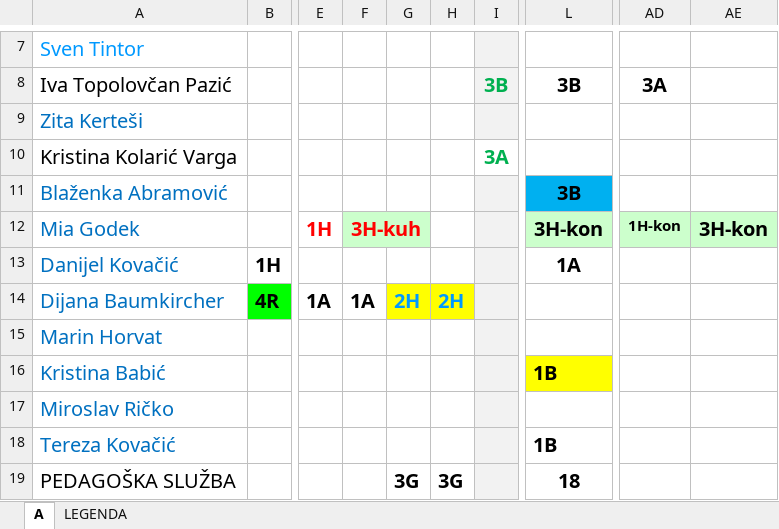
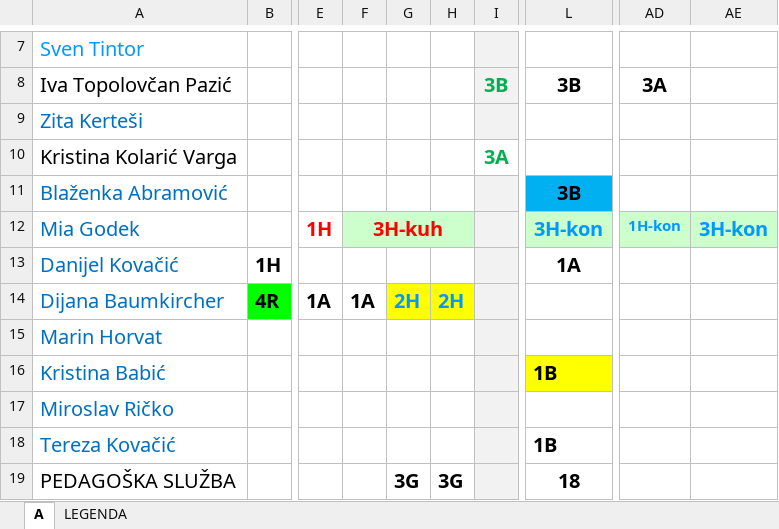
Before and after one commit to DarioSiroki/OBSKC-Raspored-Sati, an Excel workbook: converter/data/xlsx/27.2. A SMJENA.XLSX, sheet A, drawn as a sheet; only a part is shown, gaps mark what is left out; values as stored, in another font and other column widths than the file's, no borders; charts and pictures not drawn; the diff names each change by its address in the sheet, - before the commit and + after, or states it on an @@ line.

```diff
--- a/converter/data/xlsx/27.2. A SMJENA.XLSX (sheet A)
+++ b/converter/data/xlsx/27.2. A SMJENA.XLSX (sheet A)
-F12:G12 merged
+F12:H12 merged
-H12 fill: none
+H12 fill: #CCFFCC
-L12 text colour: black
+L12 text colour: #0099FF
-AD12:AE12 text colour: black
+AD12:AE12 text colour: #0099FF
```
Also changed, not shown: charts or pictures, 1 other file.
